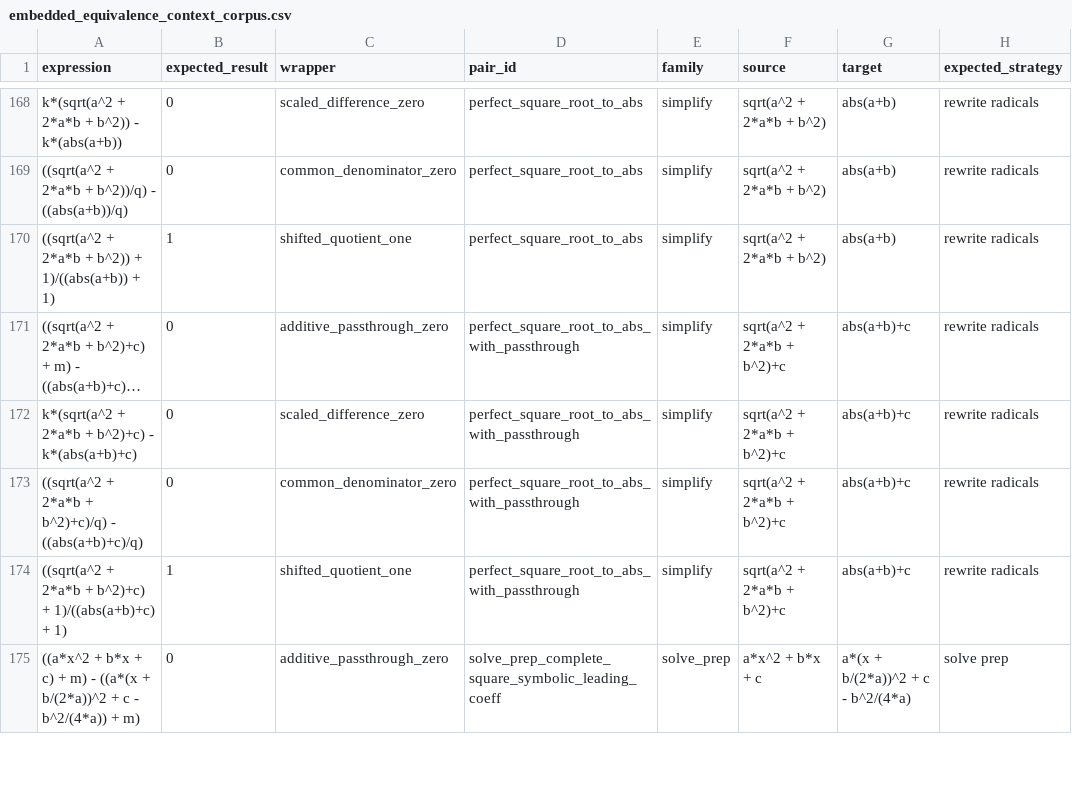
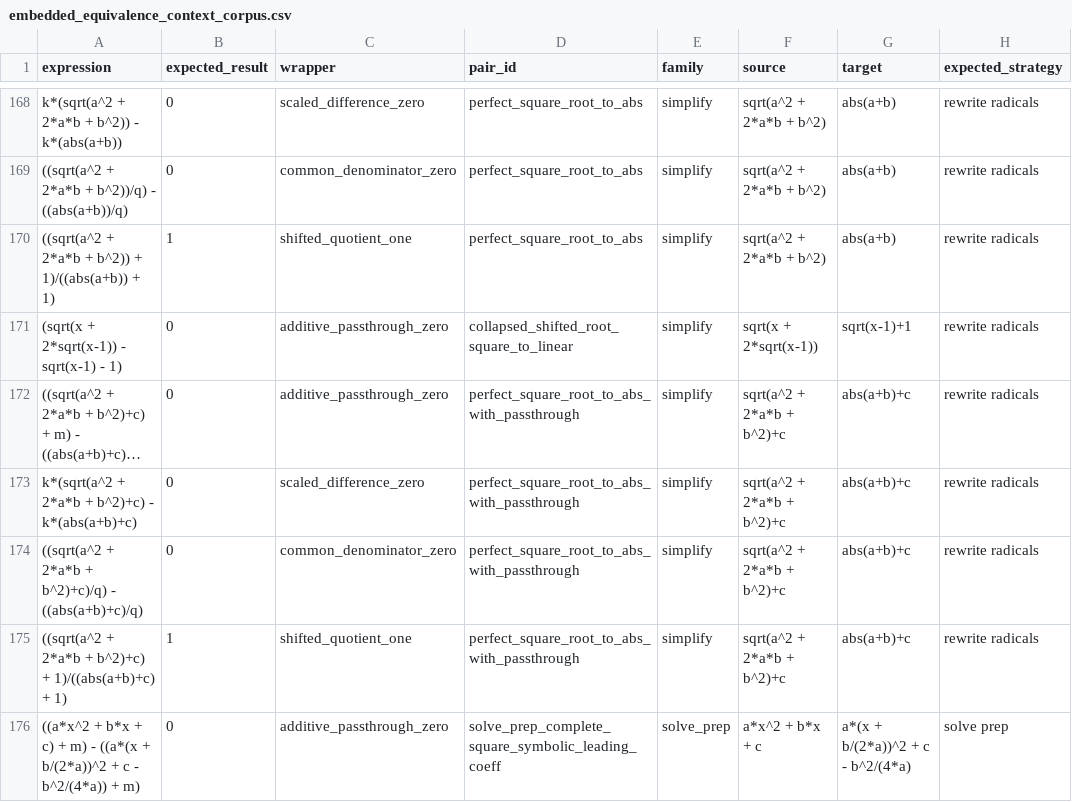
Before and after one commit to javileyes/ExpliCAS, a CSV file: docs/embedded_equivalence_context_corpus.csv, drawn as a sheet; only a part is shown, gaps mark what is left out; long unchanged cells end in …; the diff names each change by its address in the sheet, - before the commit and + after, or states it on an @@ line.

Commit message:
Handle collapsed shifted root square rewrites

```diff
--- a/docs/embedded_equivalence_context_corpus.csv
+++ b/docs/embedded_equivalence_context_corpus.csv
+row 171: (sqrt(x + 2*sqrt(x-1)) - sqrt(x-1) - 1) | 0 | additive_passthrough_zero | collapsed_shifted_root_square_to_linear | simplify | sqrt(x + 2*sqrt(x-1)) | sqrt(x-1)+1 | rewrite radicals
```
Also changed, not shown: 3 other files.
